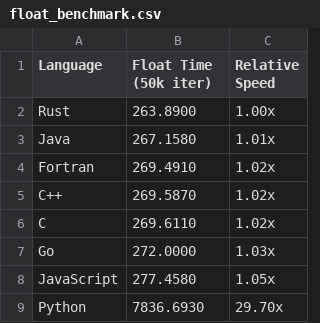
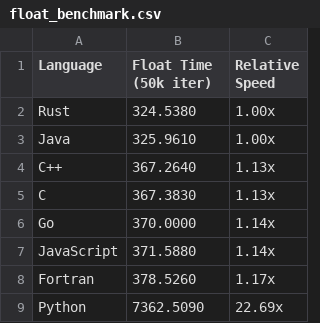
Before and after one commit to alexplast/polyglot-big-arithmetic, a CSV file: results/float_benchmark.csv, drawn as a sheet.

```diff
--- a/results/float_benchmark.csv
+++ b/results/float_benchmark.csv
@@ -1,9 +1,9 @@
 Language,Float Time (50k iter),Relative Speed
-Rust,263.8900,1.00x
-Java,267.1580,1.01x
-Fortran,269.4910,1.02x
-C++,269.5870,1.02x
-C,269.6110,1.02x
-Go,272.0000,1.03x
-JavaScript,277.4580,1.05x
-Python,7836.6930,29.70x
+Rust,324.5380,1.00x
+Java,325.9610,1.00x
+C++,367.2640,1.13x
+C,367.3830,1.13x
+Go,370.0000,1.14x
+JavaScript,371.5880,1.14x
+Fortran,378.5260,1.17x
+Python,7362.5090,22.69x
```
Also changed, not shown: results/bigint_benchmark.csv, results/matrix_benchmark.csv, 6 other files.
